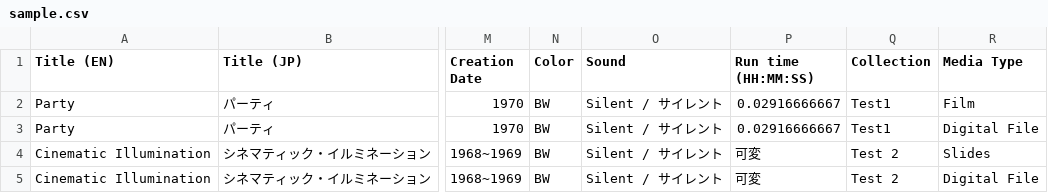
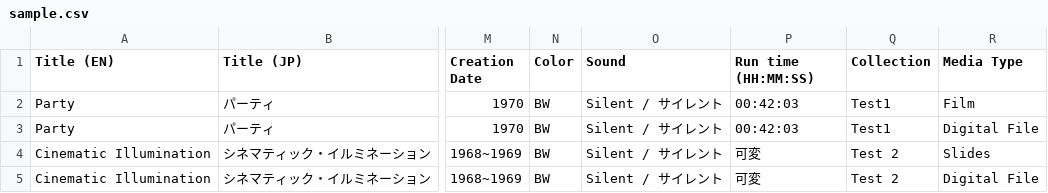
Before and after one commit to bibliotechy/ccj, a CSV file: sampledata/sample.csv, drawn as a sheet; only a part is shown, gaps mark what is left out; the diff names each change by its address in the sheet, - before the commit and + after, or states it on an @@ line.

```diff
--- a/sampledata/sample.csv
+++ b/sampledata/sample.csv
-P2:P3 (Run time (HH:MM:SS)): 0.02916666667
+P2:P3 (Run time (HH:MM:SS)): 00:42:03
```
Also changed, not shown: 28 other files.
